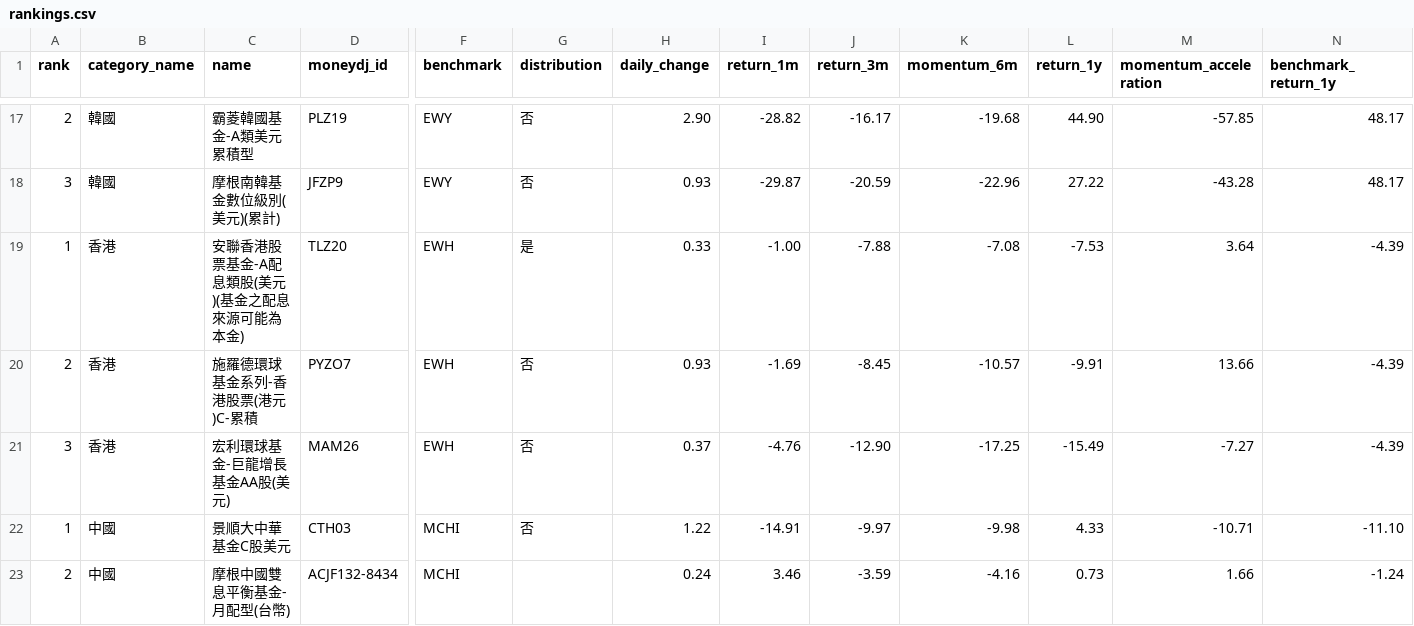
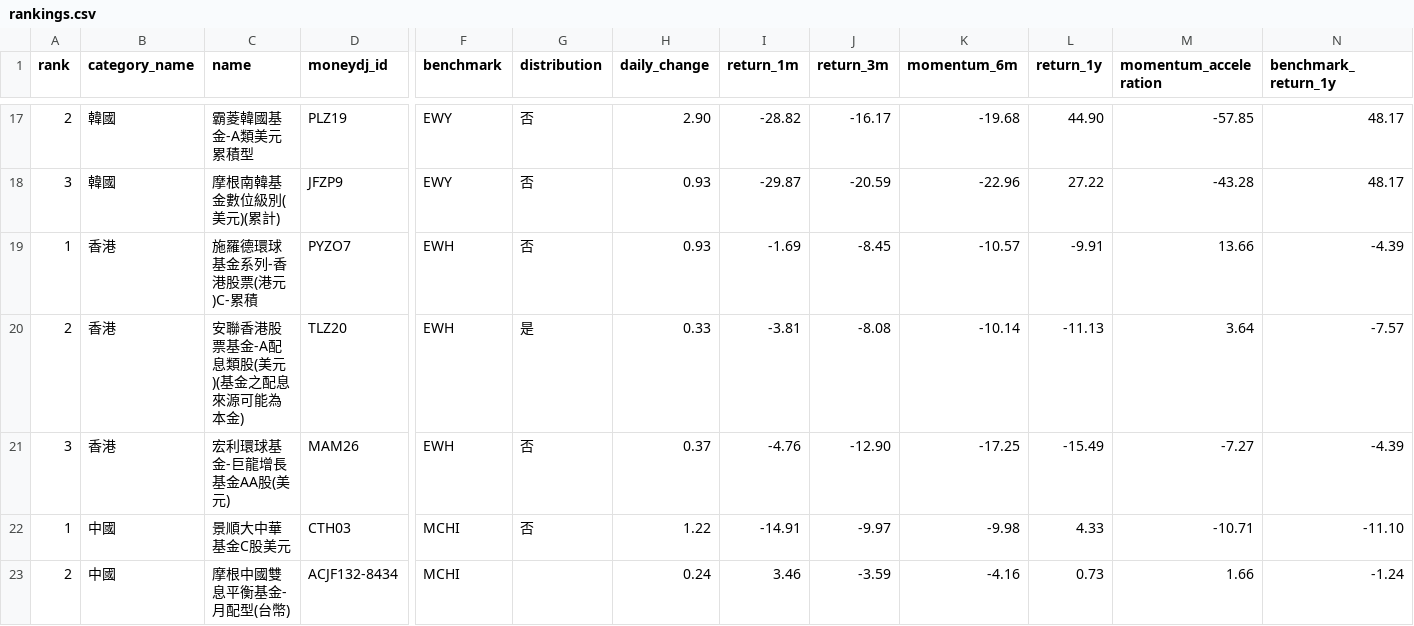
Before and after one commit to eva5389-pixel/fund-market-screener, a CSV file: data/rankings.csv, drawn as a sheet; only a part is shown, gaps mark what is left out; removed rows and columns are numbered as before the commit, all else as after; rows hold the shown columns only; the diff names each change by its address in the sheet, - before the commit and + after, or states it on an @@ line.

```diff
--- a/data/rankings.csv
+++ b/data/rankings.csv
-row 19: 1 | 香港 | 安聯香港股票基金-A配息類股(美元)(基金之配息來源可能為本金) | TLZ20 | EWH | 是 | 0.33 | -1.00 | -7.88 | -7.08 | -7.53 | 3.64 | -4.39
-A19 (rank): 2
+A19 (rank): 1
+row 20: 2 | 香港 | 安聯香港股票基金-A配息類股(美元)(基金之配息來源可能為本金) | TLZ20 | EWH | 是 | 0.33 | -3.81 | -8.08 | -10.14 | -11.13 | 3.64 | -7.57
```
Also changed, not shown: data/categories/hong_kong.csv, data/nav_history/TLZ20.csv, 2 other files.
